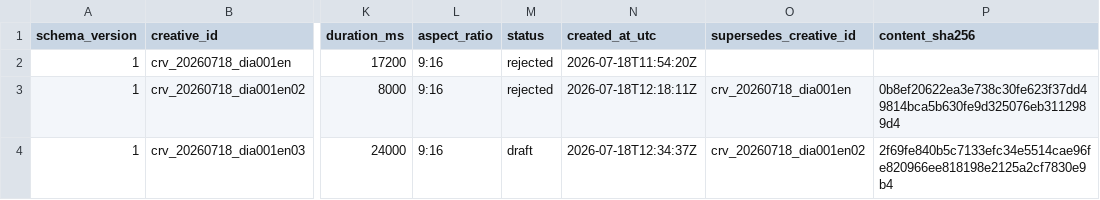
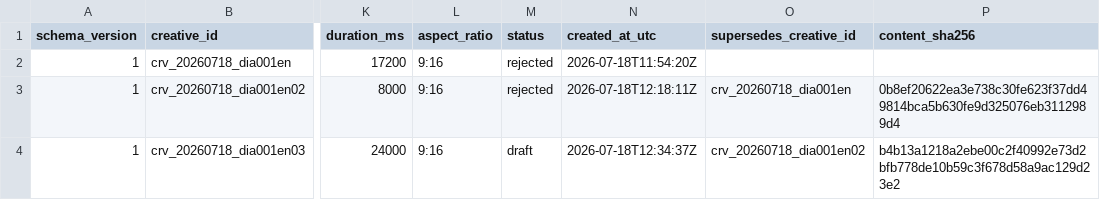
Before and after one commit to lekhakustav/jyotish, a CSV file: marketing/registry/creatives.csv, drawn as a sheet; only a part is shown, gaps mark what is left out; the diff names each change by its address in the sheet, - before the commit and + after, or states it on an @@ line.

Commit message:
Refine family tagline and add playful couple prompt

```diff
--- a/marketing/registry/creatives.csv
+++ b/marketing/registry/creatives.csv
-P4 (content_sha256): 2f69fe840b5c7133efc34e5514cae96fe820966ee818198e2125a2cf7830e9b4
+P4 (content_sha256): b4b13a1218a2ebe00c2f40992e73d2bfb778de10b59c3f678d58a9ac129d23e2
```
Also changed, not shown: 3 other files.
